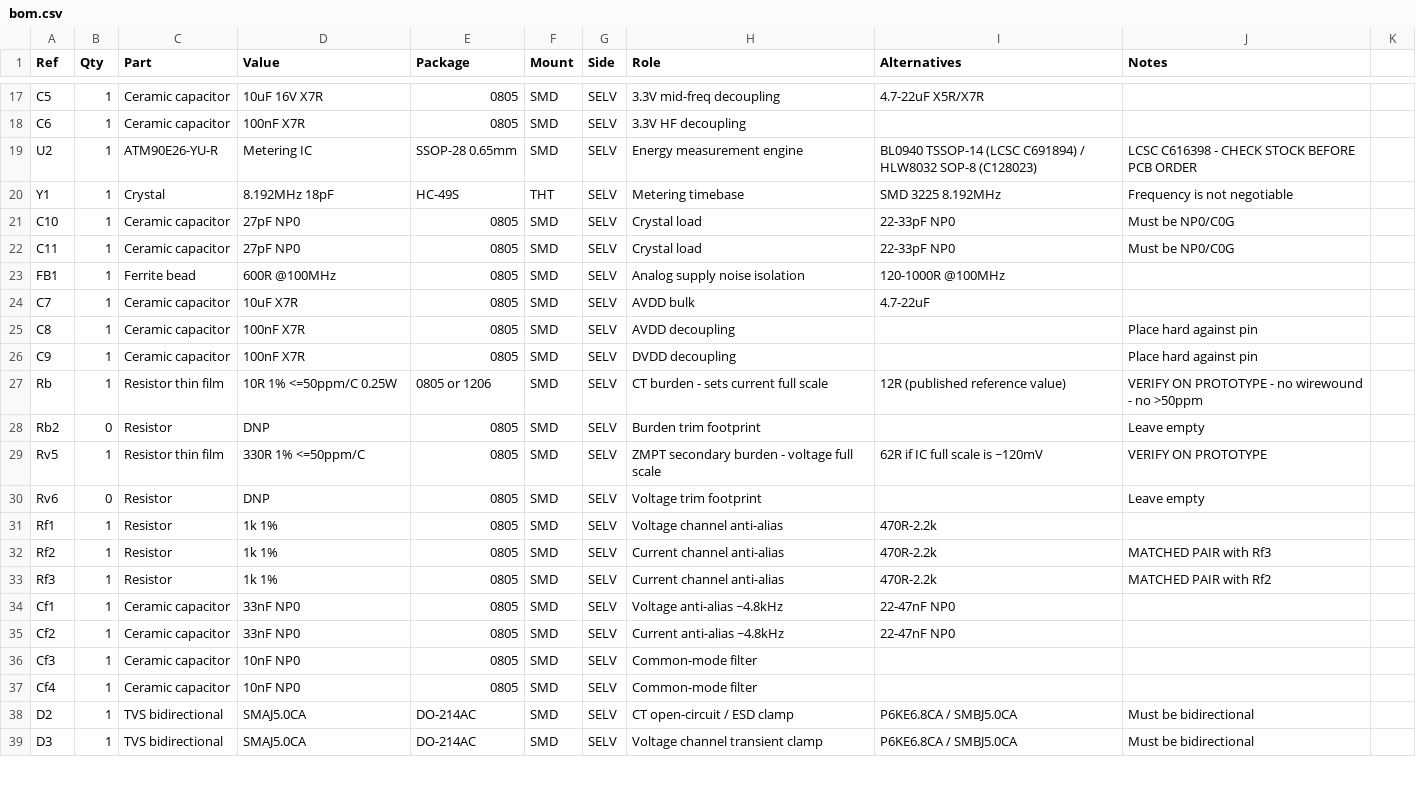
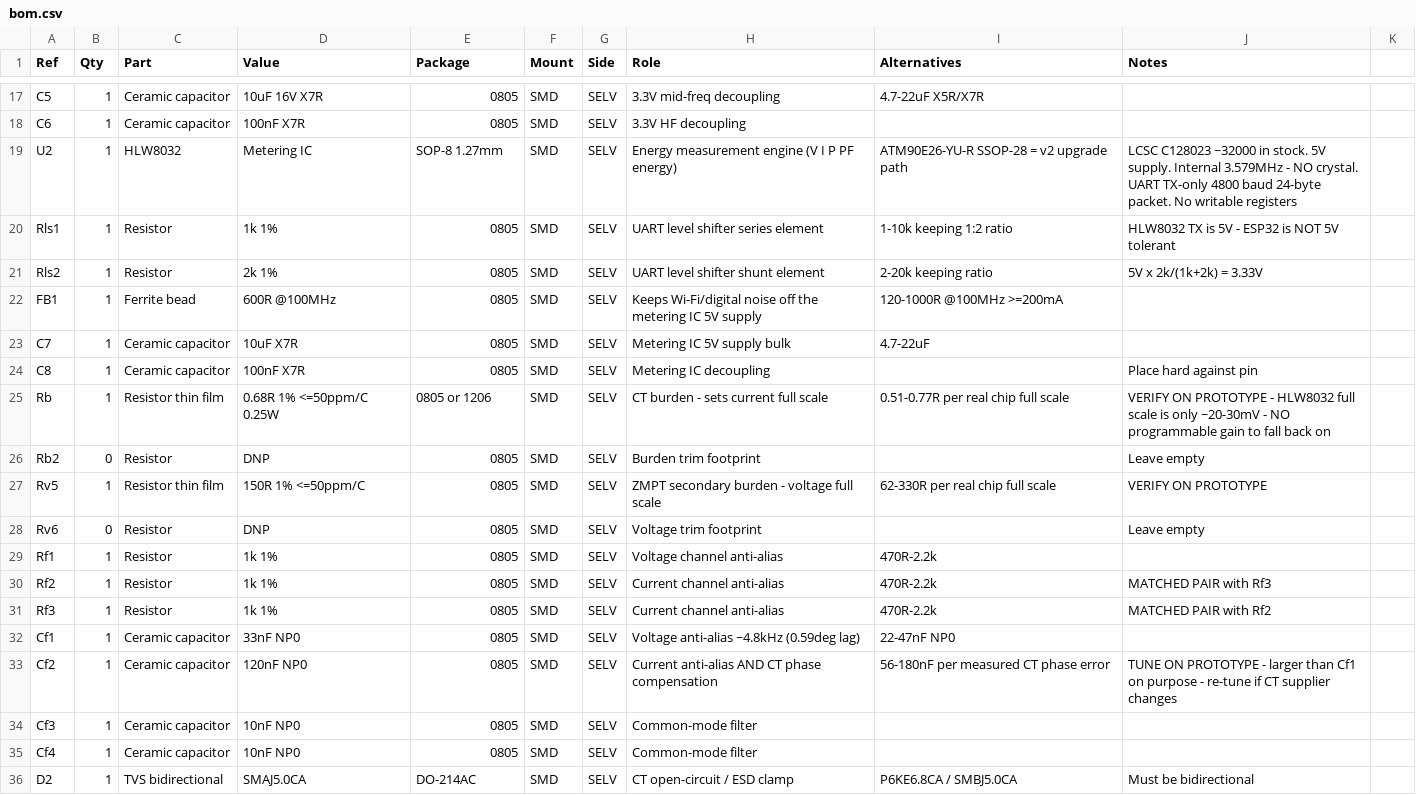
Before and after one commit to FOXSPEED99/BleuLand-Smart-Power-Meter, a CSV file: hardware/bom.csv, drawn as a sheet; only a part is shown, gaps mark what is left out; the shorter side is filled out with more unchanged rows.

```diff
--- a/hardware/bom.csv
+++ b/hardware/bom.csv
@@ -18,13 +18,11 @@ C5,1,Ceramic capacitor,10uF 16V X7R,0805,SMD,SELV,3.3V mid-freq decoupling,4.7-2
 C6,1,Ceramic capacitor,100nF X7R,0805,SMD,SELV,3.3V HF decoupling,,
-U2,1,ATM90E26-YU-R,Metering IC,SSOP-28 0.65mm,SMD,SELV,Energy measurement engine,BL0940 TSSOP-14 (LCSC C691894) / HLW8032 SOP-8 (C128023),LCSC C616398 - CHECK STOCK BEFORE PCB ORDER
-Y1,1,Crystal,8.192MHz 18pF,HC-49S,THT,SELV,Metering timebase,SMD 3225 8.192MHz,Frequency is not negotiable
-C10,1,Ceramic capacitor,27pF NP0,0805,SMD,SELV,Crystal load,22-33pF NP0,Must be NP0/C0G
-C11,1,Ceramic capacitor,27pF NP0,0805,SMD,SELV,Crystal load,22-33pF NP0,Must be NP0/C0G
-FB1,1,Ferrite bead,600R @100MHz,0805,SMD,SELV,Analog supply noise isolation,120-1000R @100MHz,
-C7,1,Ceramic capacitor,10uF X7R,0805,SMD,SELV,AVDD bulk,4.7-22uF,
-C8,1,Ceramic capacitor,100nF X7R,0805,SMD,SELV,AVDD decoupling,,Place hard against pin
-C9,1,Ceramic capacitor,100nF X7R,0805,SMD,SELV,DVDD decoupling,,Place hard against pin
-Rb,1,Resistor thin film,10R 1% <=50ppm/C 0.25W,0805 or 1206,SMD,SELV,CT burden - sets current full scale,12R (published reference value),VERIFY ON PROTOTYPE - no wirewound - no >50ppm
+U2,1,HLW8032,Metering IC,SOP-8 1.27mm,SMD,SELV,Energy measurement engine (V I P PF energy),ATM90E26-YU-R SSOP-28 = v2 upgrade path,LCSC C128023 ~32000 in stock. 5V supply. Internal 3.579MHz - NO crystal. UART TX-only 4800 baud 24-byte packet. No writable registers
+Rls1,1,Resistor,1k 1%,0805,SMD,SELV,UART level shifter series element,1-10k keeping 1:2 ratio,HLW8032 TX is 5V - ESP32 is NOT 5V tolerant
+Rls2,1,Resistor,2k 1%,0805,SMD,SELV,UART level shifter shunt element,2-20k keeping ratio,5V x 2k/(1k+2k) = 3.33V
+FB1,1,Ferrite bead,600R @100MHz,0805,SMD,SELV,Keeps Wi-Fi/digital noise off the metering IC 5V supply,120-1000R @100MHz >=200mA,
+C7,1,Ceramic capacitor,10uF X7R,0805,SMD,SELV,Metering IC 5V supply bulk,4.7-22uF,
+C8,1,Ceramic capacitor,100nF X7R,0805,SMD,SELV,Metering IC decoupling,,Place hard against pin
+Rb,1,Resistor thin film,0.68R 1% <=50ppm/C 0.25W,0805 or 1206,SMD,SELV,CT burden - sets current full scale,0.51-0.77R per real chip full scale,VERIFY ON PROTOTYPE - HLW8032 full scale is only ~20-30mV - NO programmable gain to fall back on
 Rb2,0,Resistor,DNP,0805,SMD,SELV,Burden trim footprint,,Leave empty
-Rv5,1,Resistor thin film,330R 1% <=50ppm/C,0805,SMD,SELV,ZMPT secondary burden - voltage full scale,62R if IC full scale is ~120mV,VERIFY ON PROTOTYPE
+Rv5,1,Resistor thin film,150R 1% <=50ppm/C,0805,SMD,SELV,ZMPT secondary burden - voltage full scale,62-330R per real chip full scale,VERIFY ON PROTOTYPE
 Rv6,0,Resistor,DNP,0805,SMD,SELV,Voltage trim footprint,,Leave empty
@@ -33,4 +31,4 @@ Rf2,1,Resistor,1k 1%,0805,SMD,SELV,Current channel anti-alias,470R-2.2k,MATCHED
 Rf3,1,Resistor,1k 1%,0805,SMD,SELV,Current channel anti-alias,470R-2.2k,MATCHED PAIR with Rf2
-Cf1,1,Ceramic capacitor,33nF NP0,0805,SMD,SELV,Voltage anti-alias ~4.8kHz,22-47nF NP0,
-Cf2,1,Ceramic capacitor,33nF NP0,0805,SMD,SELV,Current anti-alias ~4.8kHz,22-47nF NP0,
+Cf1,1,Ceramic capacitor,33nF NP0,0805,SMD,SELV,Voltage anti-alias ~4.8kHz (0.59deg lag),22-47nF NP0,
+Cf2,1,Ceramic capacitor,120nF NP0,0805,SMD,SELV,Current anti-alias AND CT phase compensation,56-180nF per measured CT phase error,TUNE ON PROTOTYPE - larger than Cf1 on purpose - re-tune if CT supplier changes
 Cf3,1,Ceramic capacitor,10nF NP0,0805,SMD,SELV,Common-mode filter,,
```
Also changed, not shown: 10 other files.
